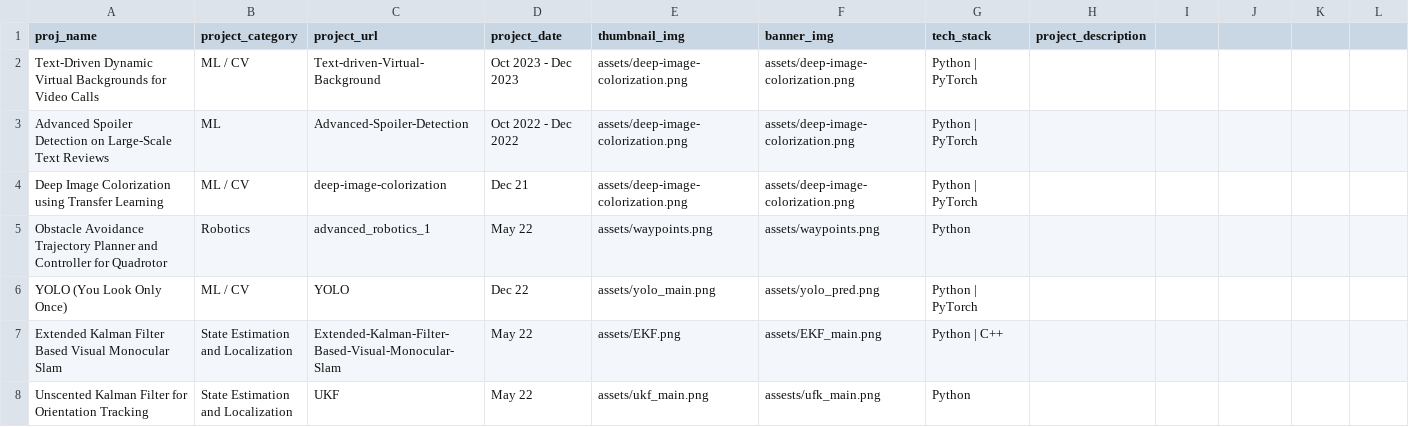
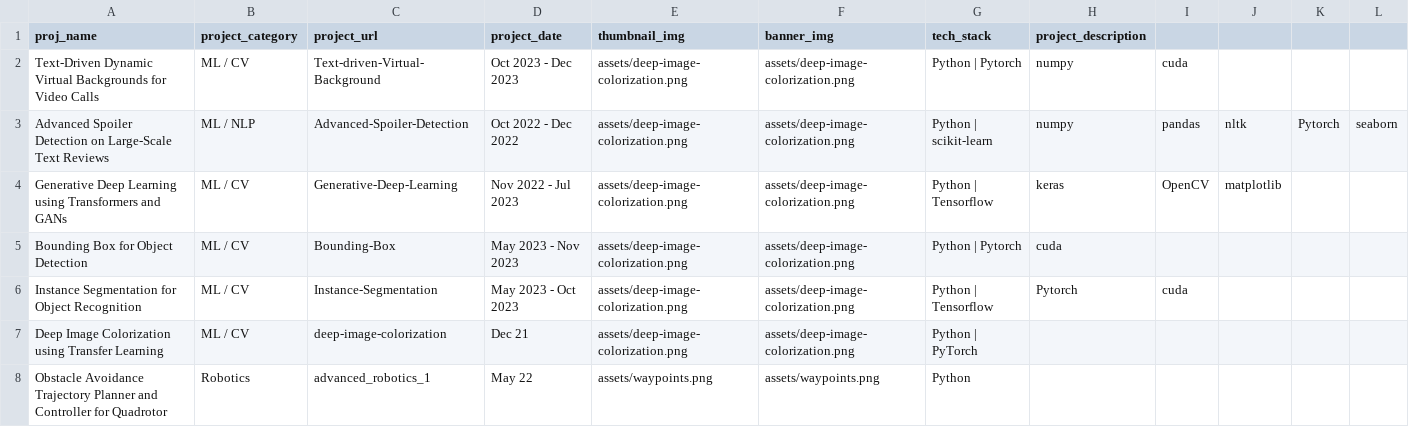
Before and after one commit to Akash-Sundar/portfolio, a CSV file: scripts/projects.csv, drawn as a sheet; only a part is shown; the shorter side is filled out with more unchanged rows.

```diff
--- a/scripts/projects.csv
+++ b/scripts/projects.csv
@@ -1,4 +1,7 @@
 proj_name,project_category,project_url,project_date,thumbnail_img,banner_img,tech_stack,project_description,,,,,,,,
-Text-Driven Dynamic Virtual Backgrounds for Video Calls,ML / CV,Text-driven-Virtual-Background,Oct 2023 - Dec 2023,assets/deep-image-colorization.png,assets/deep-image-colorization.png,Python | PyTorch,,,,,,,,,
-Advanced Spoiler Detection on Large-Scale Text Reviews,ML,Advanced-Spoiler-Detection,Oct 2022 - Dec 2022,assets/deep-image-colorization.png,assets/deep-image-colorization.png,Python | PyTorch,,,,,,,,,
+Text-Driven Dynamic Virtual Backgrounds for Video Calls,ML / CV,Text-driven-Virtual-Background,Oct 2023 - Dec 2023,assets/deep-image-colorization.png,assets/deep-image-colorization.png,Python | Pytorch, numpy, cuda,,,,,,,,,
+Advanced Spoiler Detection on Large-Scale Text Reviews,ML / NLP,Advanced-Spoiler-Detection,Oct 2022 - Dec 2022,assets/deep-image-colorization.png,assets/deep-image-colorization.png,Python | scikit-learn,numpy,pandas,nltk,Pytorch,seaborn,,,,,,,,,
+Generative Deep Learning using Transformers and GANs,ML / CV,Generative-Deep-Learning,Nov 2022 - Jul 2023,assets/deep-image-colorization.png,assets/deep-image-colorization.png,Python | Tensorflow, keras, OpenCV, matplotlib,,,,,,,,,
+Bounding Box for Object Detection,ML / CV,Bounding-Box,May 2023 - Nov 2023,assets/deep-image-colorization.png,assets/deep-image-colorization.png,Python | Pytorch, cuda,,,,,,,,,
+Instance Segmentation for Object Recognition,ML / CV,Instance-Segmentation,May 2023 - Oct 2023,assets/deep-image-colorization.png,assets/deep-image-colorization.png,Python | Tensorflow, Pytorch, cuda,,,,,,,,,
 Deep Image Colorization using Transfer Learning,ML / CV,deep-image-colorization,Dec 21,assets/deep-image-colorization.png,assets/deep-image-colorization.png,Python | PyTorch,,,,,,,,,
```
Also changed, not shown: 5 other files.
